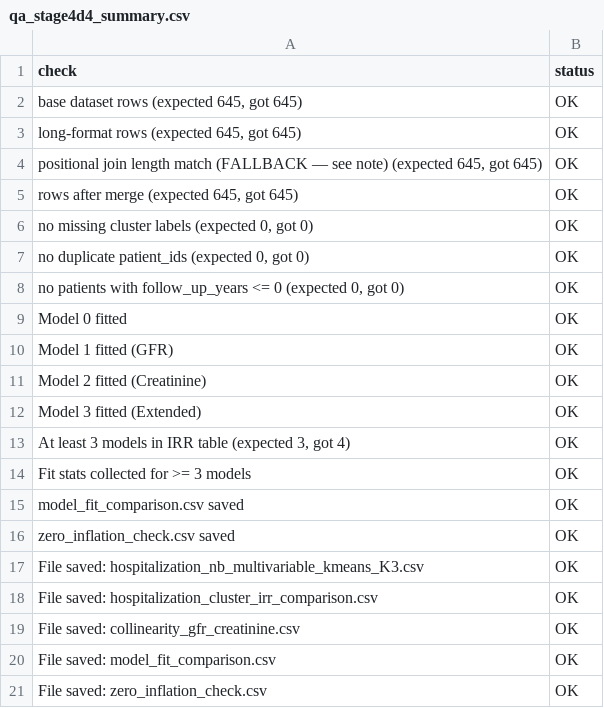
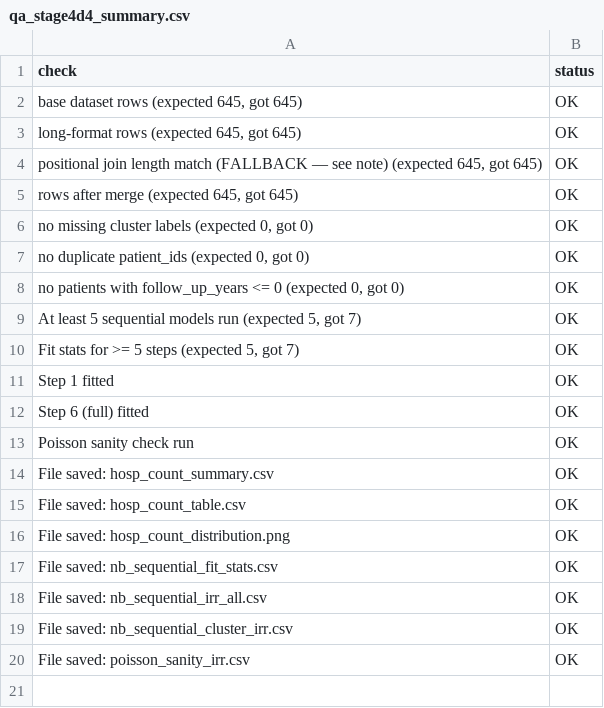
Before and after one commit to galitneu/dialysis, a CSV file: qa_stage4d4_summary.csv, drawn as a sheet.

```diff
--- a/qa_stage4d4_summary.csv
+++ b/qa_stage4d4_summary.csv
@@ -8,14 +8,13 @@
 "  no patients with follow_up_years <= 0 (expected 0, got 0)",OK
-  Model 0 fitted,OK
-  Model 1 fitted (GFR),OK
-  Model 2 fitted (Creatinine),OK
-  Model 3 fitted (Extended),OK
-"  At least 3 models in IRR table (expected 3, got 4)",OK
-  Fit stats collected for >= 3 models,OK
-  model_fit_comparison.csv saved,OK
-  zero_inflation_check.csv saved,OK
-  File saved: hospitalization_nb_multivariable_kmeans_K3.csv,OK
-  File saved: hospitalization_cluster_irr_comparison.csv,OK
-  File saved: collinearity_gfr_creatinine.csv,OK
-  File saved: model_fit_comparison.csv,OK
-  File saved: zero_inflation_check.csv,OK
+"  At least 5 sequential models run (expected 5, got 7)",OK
+"  Fit stats for >= 5 steps (expected 5, got 7)",OK
+  Step 1 fitted,OK
+  Step 6 (full) fitted,OK
+  Poisson sanity check run,OK
+  File saved: hosp_count_summary.csv,OK
+  File saved: hosp_count_table.csv,OK
+  File saved: hosp_count_distribution.png,OK
+  File saved: nb_sequential_fit_stats.csv,OK
+  File saved: nb_sequential_irr_all.csv,OK
+  File saved: nb_sequential_cluster_irr.csv,OK
+  File saved: poisson_sanity_irr.csv,OK
```
Also changed, not shown: 8 other files.
